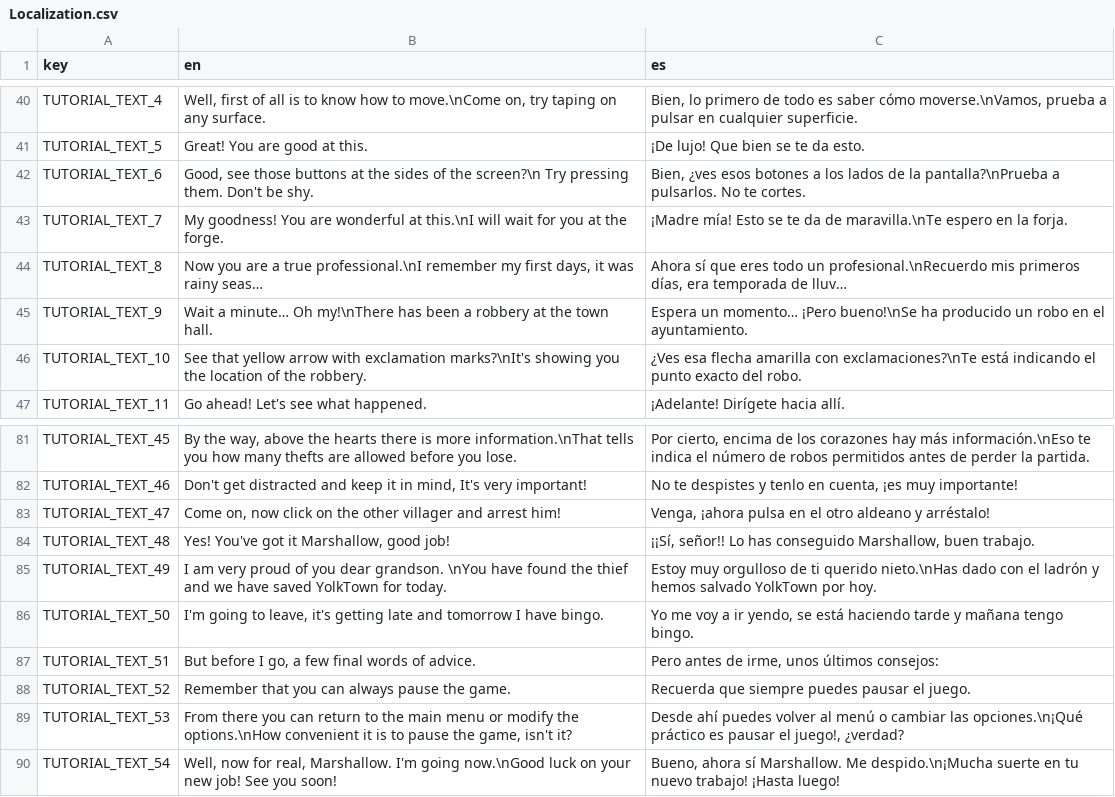
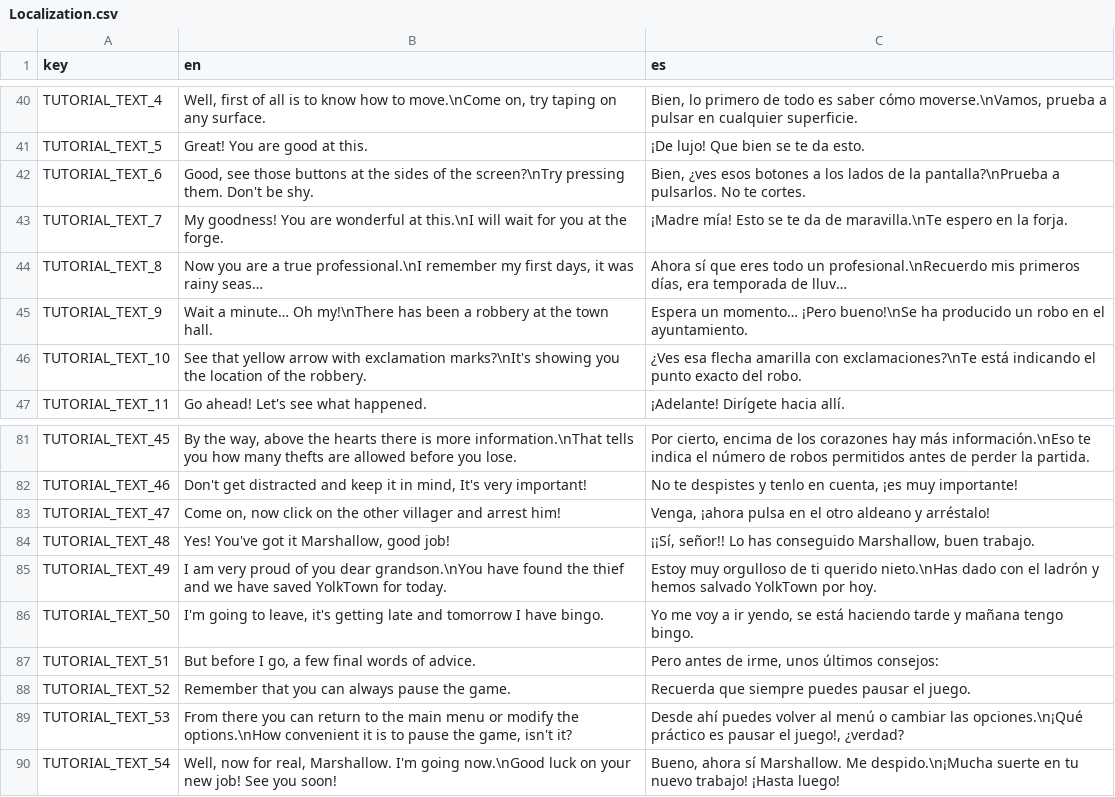
Before and after one commit to lightningopal/Juegos-para-Web-y-Redes-Sociales---Unity, a CSV file: Project Towns/Assets/Resources/Localization.csv, drawn as a sheet; only a part is shown, gaps mark what is left out.

```diff
--- a/Project Towns/Assets/Resources/Localization.csv
+++ b/Project Towns/Assets/Resources/Localization.csv
@@ -41,3 +41,3 @@ TUTORIAL_TEXT_4;Well, first of all is to know how to move.\nCome on, try taping
 TUTORIAL_TEXT_5;Great! You are good at this.;¡De lujo! Que bien se te da esto.
-TUTORIAL_TEXT_6;Good, see those buttons at the sides of the screen?\n Try pressing them. Don't be shy.;Bien, ¿ves esos botones a los lados de la pantalla?\nPrueba a pulsarlos. No te cortes.
+TUTORIAL_TEXT_6;Good, see those buttons at the sides of the screen?\nTry pressing them. Don't be shy.;Bien, ¿ves esos botones a los lados de la pantalla?\nPrueba a pulsarlos. No te cortes.
 TUTORIAL_TEXT_7;My goodness! You are wonderful at this.\nI will wait for you at the forge.;¡Madre mía! Esto se te da de maravilla.\nTe espero en la forja.
@@ -84,3 +84,3 @@ TUTORIAL_TEXT_47;Come on, now click on the other villager and arrest him!;Venga,
 TUTORIAL_TEXT_48;Yes! You've got it Marshallow, good job!;¡¡Sí, señor!! Lo has conseguido Marshallow, buen trabajo.
-TUTORIAL_TEXT_49;I am very proud of you dear grandson. \nYou have found the thief and we have saved YolkTown for today.;Estoy muy orgulloso de ti querido nieto.\nHas dado con el ladrón y hemos salvado YolkTown por hoy.
+TUTORIAL_TEXT_49;I am very proud of you dear grandson.\nYou have found the thief and we have saved YolkTown for today.;Estoy muy orgulloso de ti querido nieto.\nHas dado con el ladrón y hemos salvado YolkTown por hoy.
 TUTORIAL_TEXT_50;I'm going to leave, it's getting late and tomorrow I have bingo.;Yo me voy a ir yendo, se está haciendo tarde y mañana tengo bingo.
```
Also changed, not shown: 23 other files.
